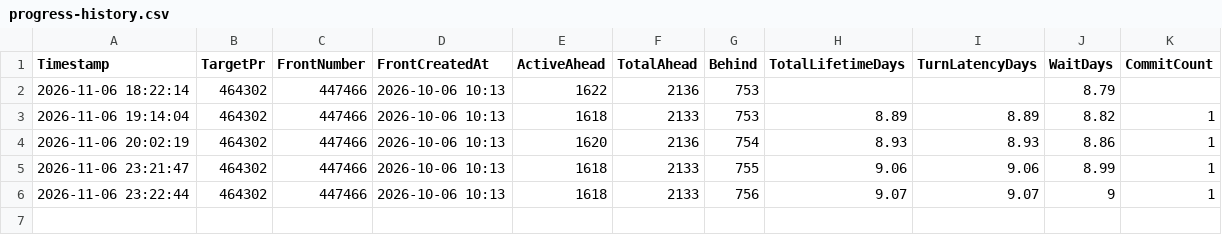
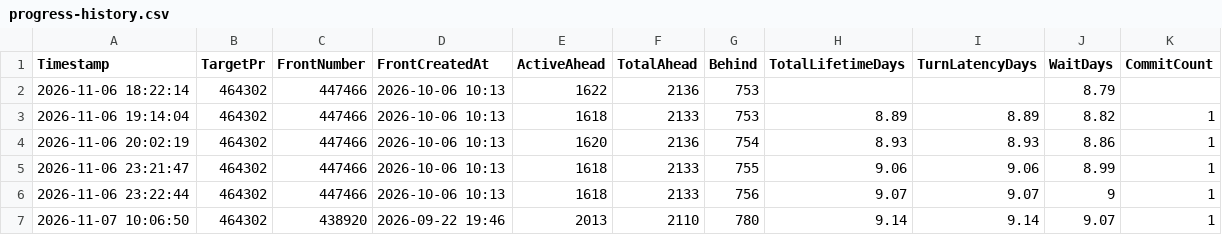
Before and after one commit to scottlz0310/winget-observatory, a CSV file: data/progress-history.csv, drawn as a sheet; the diff names each change by its address in the sheet, - before the commit and + after, or states it on an @@ line.

```diff
--- a/data/progress-history.csv
+++ b/data/progress-history.csv
+row 7: 2026-11-07 10:06:50 | 464302 | 438920 | 2026-09-22 19:46 | 2013 | 2110 | 780 | 9.14 | 9.14 | 9.07 | 1
```
Also changed, not shown: 4 other files.
